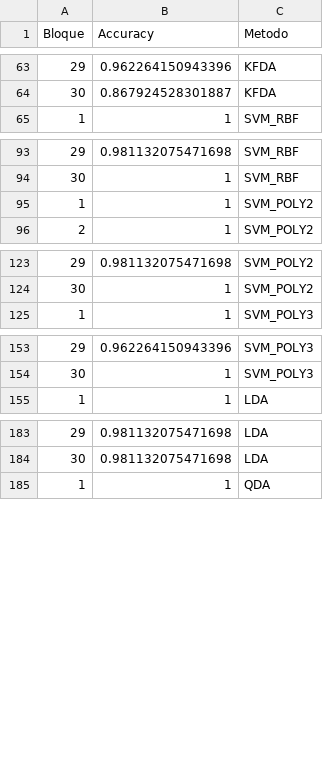
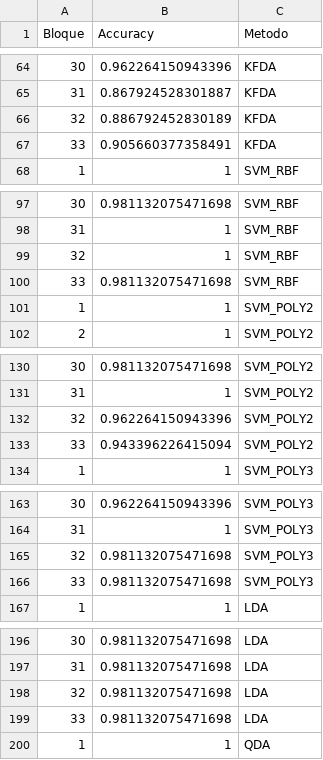
Before and after one commit to poface64/GNLPDA, a CSV file: RESULTADOS JUNIO/RESULTADOS DE CALIBRACIÓN/CONSOLIDADO_GRAFICOS/1.4.wines_long_graficos.csv, drawn as a sheet; only a part is shown, gaps mark what is left out; the diff covers the shown part only; the diff names each change by its address in the sheet, - before the commit and + after, or states it on an @@ line.

```diff
--- a/RESULTADOS JUNIO/RESULTADOS DE CALIBRACIÓN/CONSOLIDADO_GRAFICOS/1.4.wines_long_graficos.csv
+++ b/RESULTADOS JUNIO/RESULTADOS DE CALIBRACIÓN/CONSOLIDADO_GRAFICOS/1.4.wines_long_graficos.csv
@@ column A (Bloque) renumbered between rows 46 and 230 @@
+row 66: 32 | 0.886792452830189 | KFDA
+row 67: 33 | 0.905660377358491 | KFDA
+row 99: 32 | 1 | SVM_RBF
+row 100: 33 | 0.981132075471698 | SVM_RBF
+row 132: 32 | 0.962264150943396 | SVM_POLY2
+row 133: 33 | 0.943396226415094 | SVM_POLY2
+row 165: 32 | 0.981132075471698 | SVM_POLY3
+row 166: 33 | 0.981132075471698 | SVM_POLY3
+row 198: 32 | 0.981132075471698 | LDA
+row 199: 33 | 0.981132075471698 | LDA
```
Also changed, not shown: 8 added rows elsewhere in this file, RESULTADOS JUNIO/RESULTADOS DE CALIBRACIÓN/CONSOLIDADO_GRAFICOS/1.3.pimadiabetes_long_graficos.csv, RESULTADOS JUNIO/RESULTADOS DE CALIBRACIÓN/CONSOLIDADO_GRAFICOS/3.2.Cebolla10D_long_graficos.csv, 30 other files.
